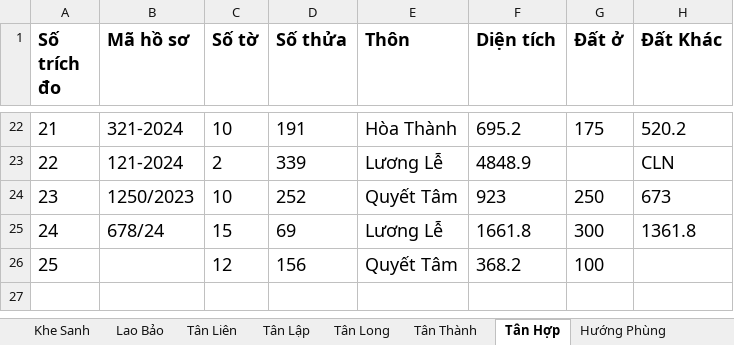
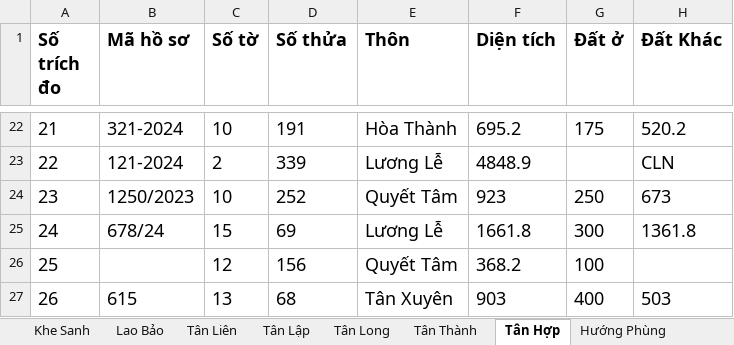
Before and after one commit to guitarkhongem/SOMUCKE, an Excel workbook: SOMUCKE/TRICHDODIACHINH2024.xlsx, sheet Tân Hợp, drawn as a sheet; only a part is shown, gaps mark what is left out; values as stored, in another font and other column widths than the file's, no borders; the diff names each change by its address in the sheet, - before the commit and + after, or states it on an @@ line.

```diff
--- a/SOMUCKE/TRICHDODIACHINH2024.xlsx (sheet Tân Hợp)
+++ b/SOMUCKE/TRICHDODIACHINH2024.xlsx (sheet Tân Hợp)
+row 27: 26 | 615 | 13 | 68 | Tân Xuyên | 903 | 400 | 503
```
